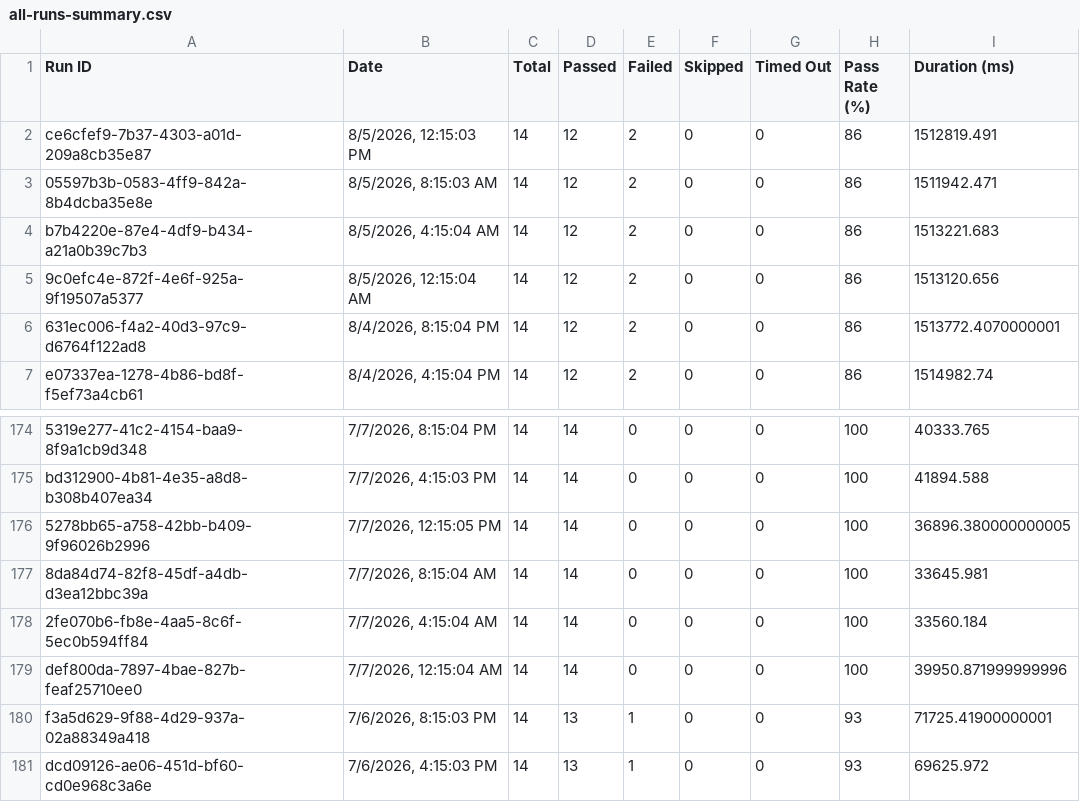
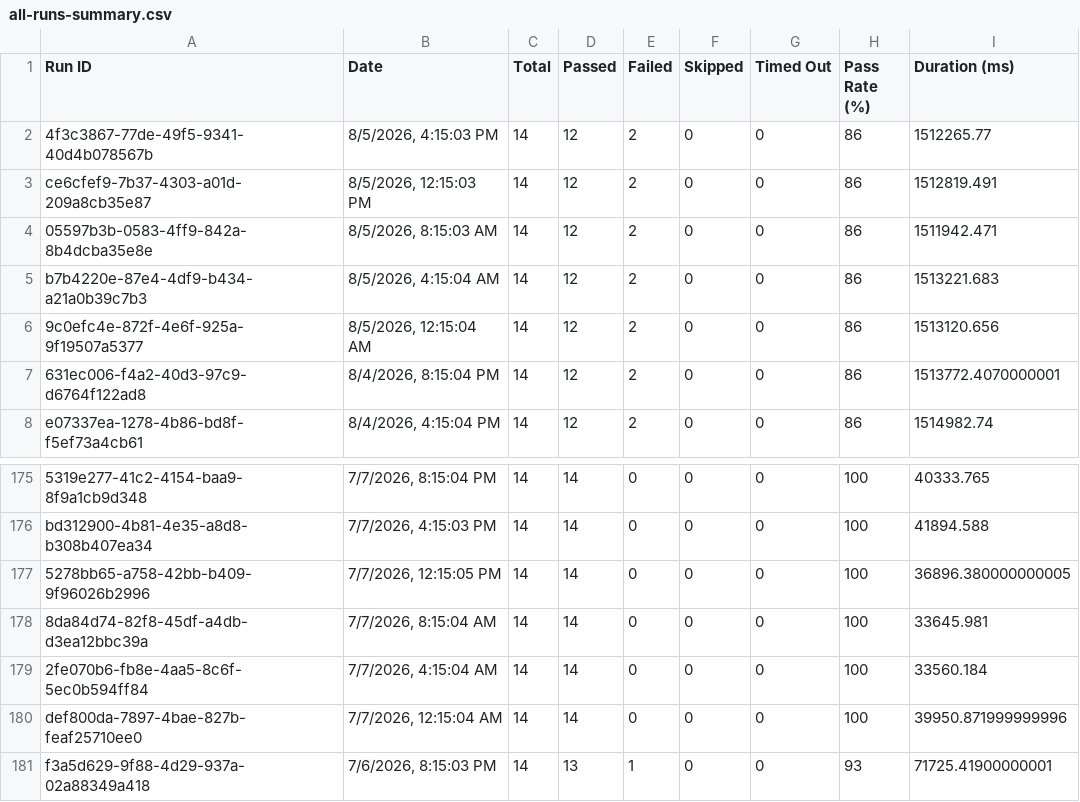
Before and after one commit to Shunyalabsai/asksam-automation, a CSV file: docs/exports/all-runs-summary.csv, drawn as a sheet; only a part is shown, gaps mark what is left out; removed rows and columns are numbered as before the commit, all else as after; the diff names each change by its address in the sheet, - before the commit and + after, or states it on an @@ line.

```diff
--- a/docs/exports/all-runs-summary.csv
+++ b/docs/exports/all-runs-summary.csv
+row 2: 4f3c3867-77de-49f5-9341-40d4b078567b | 8/5/2026, 4:15:03 PM | 14 | 12 | 2 | 0 | 0 | 86 | 1512265.77
-row 181: dcd09126-ae06-451d-bf60-cd0e968c3a6e | 7/6/2026, 4:15:03 PM | 14 | 13 | 1 | 0 | 0 | 93 | 69625.972
```
Also changed, not shown: docs/exports/current-run.csv, 16 other files.
